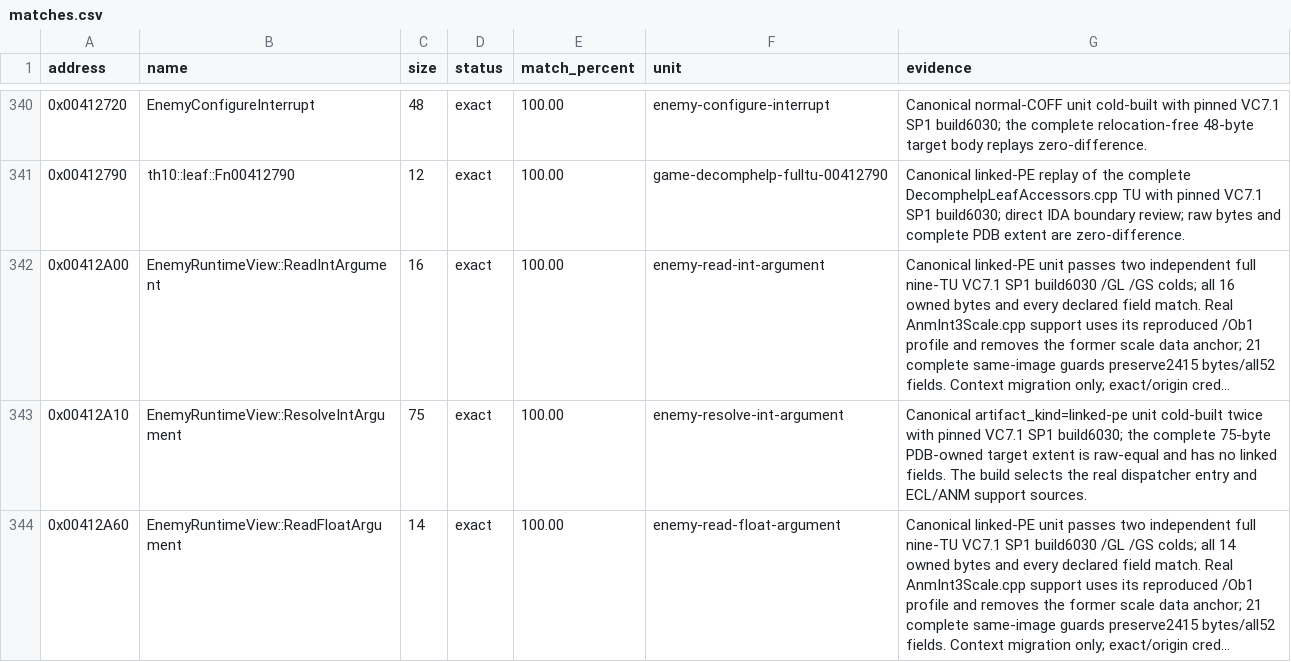
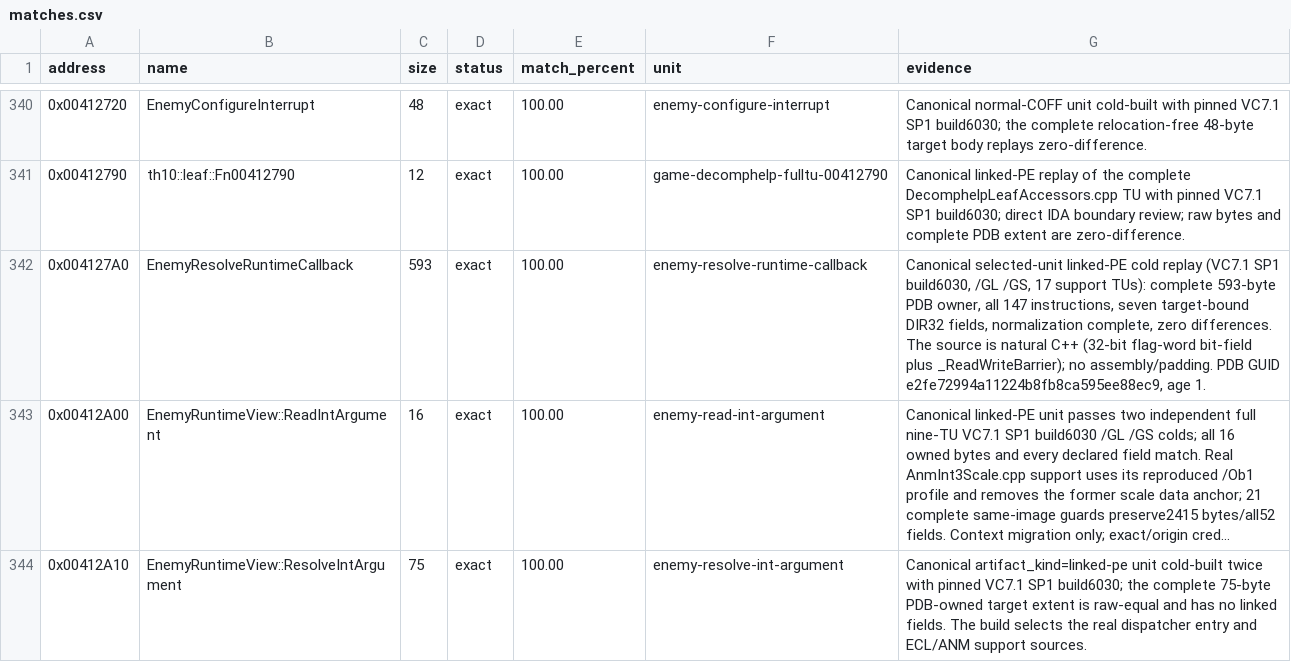
Before and after one commit to N0zoM1z0/th10, a CSV file: config/matches.csv, drawn as a sheet; only a part is shown, gaps mark what is left out; the shorter side is filled out with more unchanged rows; long unchanged cells end in …; the diff names each change by its address in the sheet, - before the commit and + after, or states it on an @@ line.

Commit message:
gpt-web: restore exact enemy runtime callback in C++

```diff
--- a/config/matches.csv
+++ b/config/matches.csv
+row 342: 0x004127A0 | EnemyResolveRuntimeCallback | 593 | exact | 100.00 | enemy-resolve-runtime-callback | Canonical selected-unit linked-PE cold replay (VC7.1 SP1 build6030, /GL /GS, 17 support TUs): complete 593-byte PDB owner, all 147 instructions, seven target-bound DIR32 fields, normalization complete, zero differences. The source is natural C++ (32-bit flag-word bit-field plus _ReadWriteBarrier); no assembly/padding. PDB GUID e2fe72994a11224b8fb8ca595ee88ec9, age 1.
```
Also changed, not shown: 5 other files.
